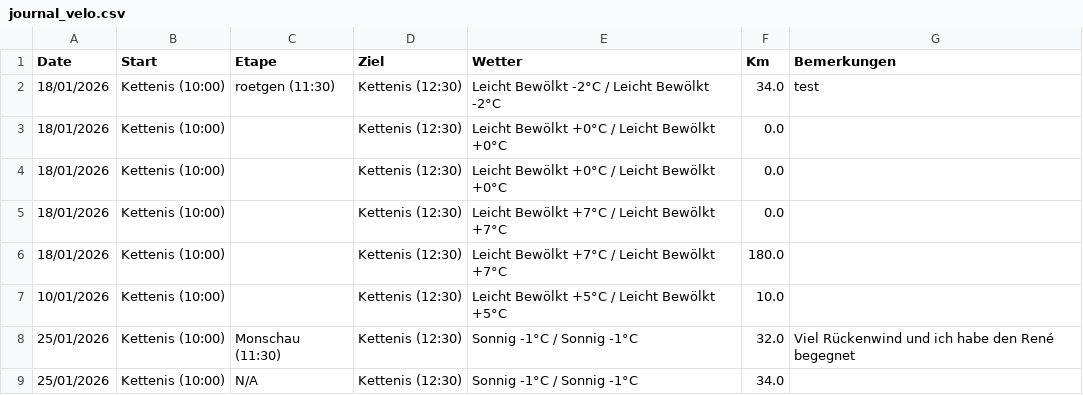
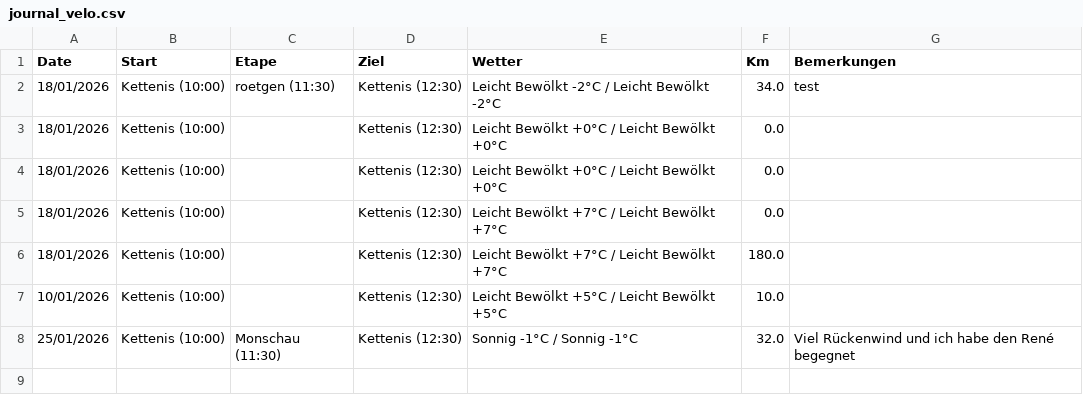
Before and after one commit to cogi003-ux/OpasBicycle, a CSV file: journal_velo.csv, drawn as a sheet.

```diff
--- a/journal_velo.csv
+++ b/journal_velo.csv
@@ -8,2 +8 @@ Date,Start,Etape,Ziel,Wetter,Km,Bemerkungen
 25/01/2026,Kettenis (10:00),Monschau (11:30),Kettenis (12:30),Sonnig -1°C / Sonnig -1°C,32.0,Viel Rückenwind und ich habe den René begegnet
-25/01/2026,Kettenis (10:00),N/A,Kettenis (12:30),Sonnig -1°C / Sonnig -1°C,34.0,
```
Also changed, not shown: 2 other files.
